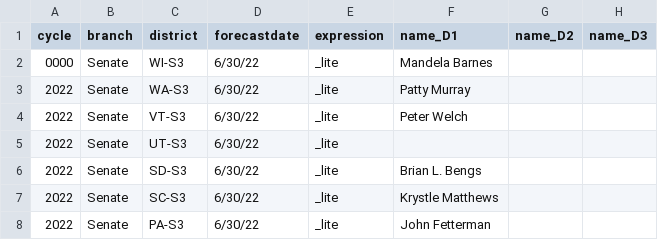
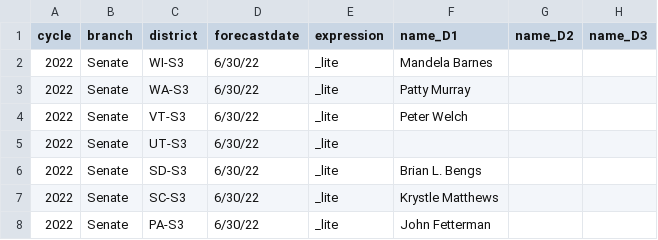
Before and after one commit to dcadata/fivey-is-an-emotional-fox, a CSV file: data/senate_state_toplines_2022.csv, drawn as a sheet; only a part is shown; the diff names each change by its address in the sheet, - before the commit and + after, or states it on an @@ line.

```diff
--- a/data/senate_state_toplines_2022.csv
+++ b/data/senate_state_toplines_2022.csv
-A2 (cycle): 0000
+A2 (cycle): 2022
```
Also changed, not shown: data/generic_ballot_averages.csv, 1 other file.
